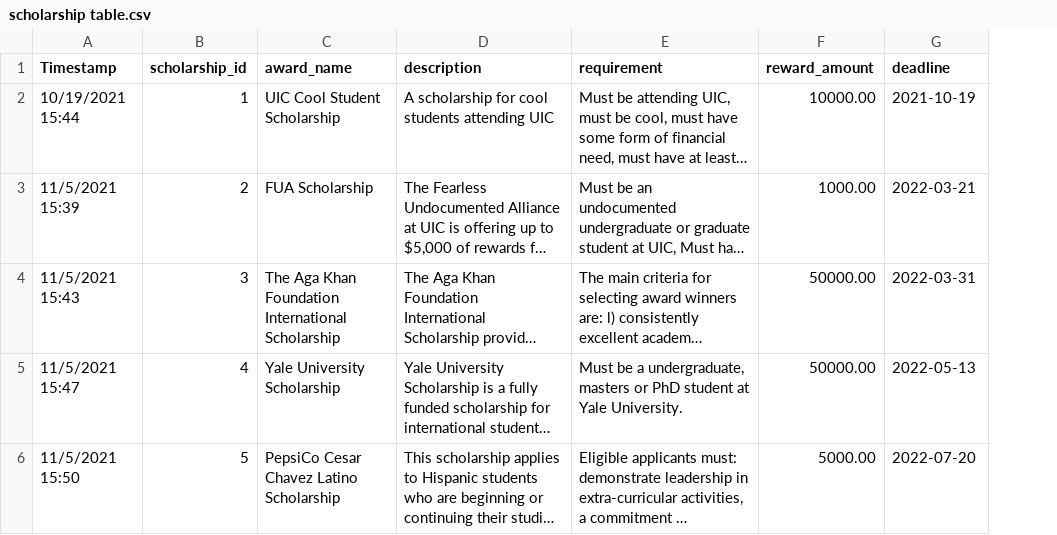
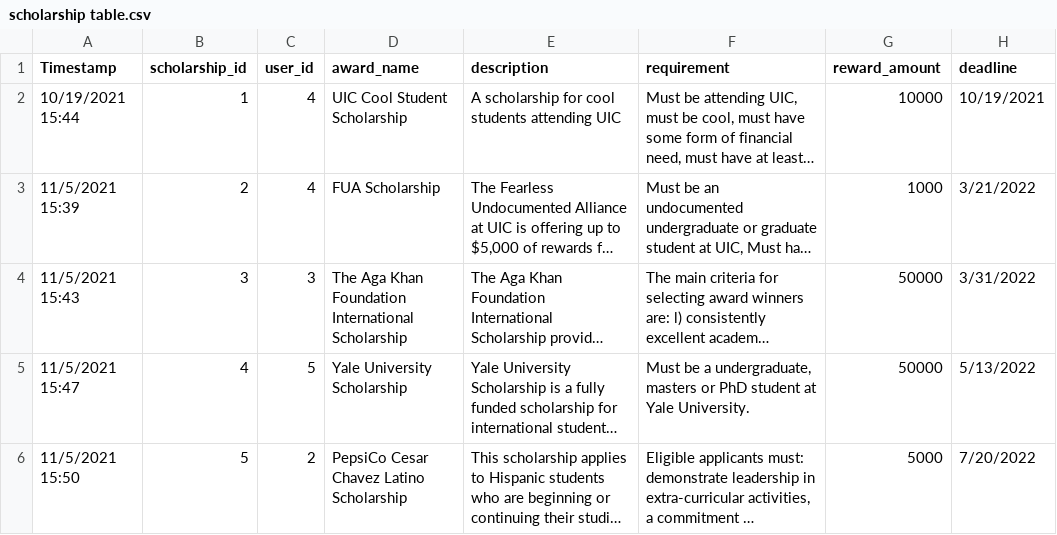
Before and after one commit to CS480UIC/cs480-final-project-opportunity, a CSV file: csvs/scholarship table.csv, drawn as a sheet; long unchanged cells end in …; addresses are those after the commit; the diff names each change by its address in the sheet, - before the commit and + after, or states it on an @@ line.

```diff
--- a/csvs/scholarship table.csv
+++ b/csvs/scholarship table.csv
+column C (user_id), rows 2-6: 4 | 4 | 3 | 5 | 2
-G2 (reward_amount): 10000.00
+G2 (reward_amount): 10000
-H2 (deadline): 2021-10-19
+H2 (deadline): 10/19/2021
-G3 (reward_amount): 1000.00
+G3 (reward_amount): 1000
-H3 (deadline): 2022-03-21
+H3 (deadline): 3/21/2022
-G4:G5 (reward_amount): 50000.00
+G4:G5 (reward_amount): 50000
-H4 (deadline): 2022-03-31
+H4 (deadline): 3/31/2022
-H5 (deadline): 2022-05-13
+H5 (deadline): 5/13/2022
-G6 (reward_amount): 5000.00
+G6 (reward_amount): 5000
-H6 (deadline): 2022-07-20
+H6 (deadline): 7/20/2022
```
Also changed, not shown: csvs/academic_resource.csv, csvs/health_resource table.csv, 5 other files.
